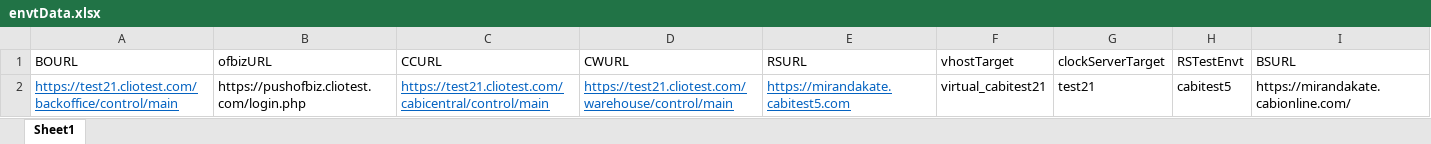
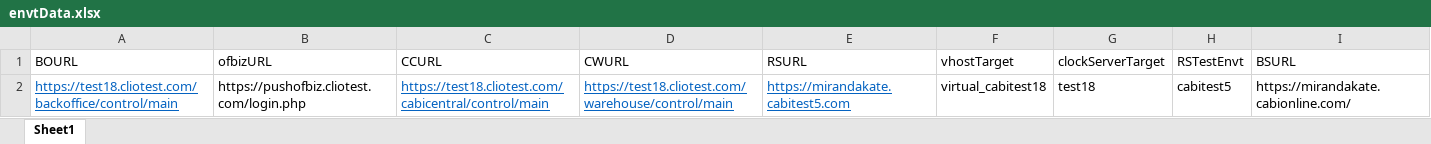
Before and after one commit to vishallamba25/cabi, an Excel workbook: KatalonProjects/envtData.xlsx, sheet Sheet1, drawn as a sheet; values as stored, in another font and other column widths than the file's, no borders; the diff names each change by its address in the sheet, - before the commit and + after, or states it on an @@ line.

```diff
--- a/KatalonProjects/envtData.xlsx (sheet Sheet1)
+++ b/KatalonProjects/envtData.xlsx (sheet Sheet1)
-A2 (BOURL): https://test21.cliotest.com/backoffice/control/main
+A2 (BOURL): https://test18.cliotest.com/backoffice/control/main
-C2 (CCURL): https://test21.cliotest.com/cabicentral/control/main
+C2 (CCURL): https://test18.cliotest.com/cabicentral/control/main
-D2 (CWURL): https://test21.cliotest.com/warehouse/control/main
+D2 (CWURL): https://test18.cliotest.com/warehouse/control/main
-F2 (vhostTarget): virtual_cabitest21
+F2 (vhostTarget): virtual_cabitest18
-G2 (clockServerTarget): test21
+G2 (clockServerTarget): test18
```
Also changed, not shown: KatalonProjects/virtualShowData.xlsx, 28 other files.
